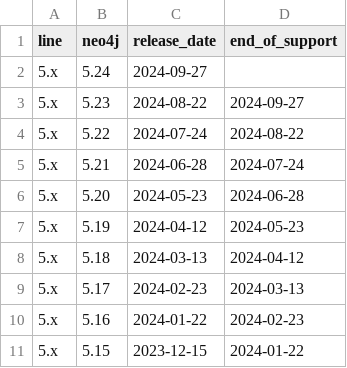
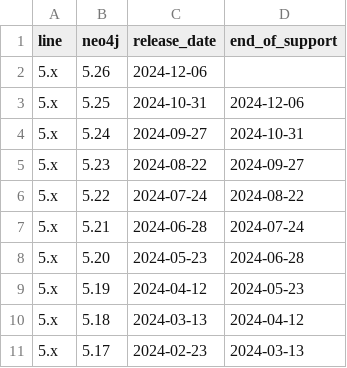
Before and after one commit to neo4j-drivers/java-ecosystem-compatibility, a CSV file: data/v_neo4j_versions.csv, drawn as a sheet; only a part is shown; the shorter side is filled out with more unchanged rows.

```diff
--- a/data/v_neo4j_versions.csv
+++ b/data/v_neo4j_versions.csv
@@ -1,3 +1,5 @@
 line,neo4j,release_date,end_of_support
-5.x,5.24,2024-09-27,
+5.x,5.26,2024-12-06,
+5.x,5.25,2024-10-31,2024-12-06
+5.x,5.24,2024-09-27,2024-10-31
 5.x,5.23,2024-08-22,2024-09-27
```
Also changed, not shown: data/t_neo4j_versions.csv, data/v_neo4j_driver_support_matrix.csv, 3 other files.
